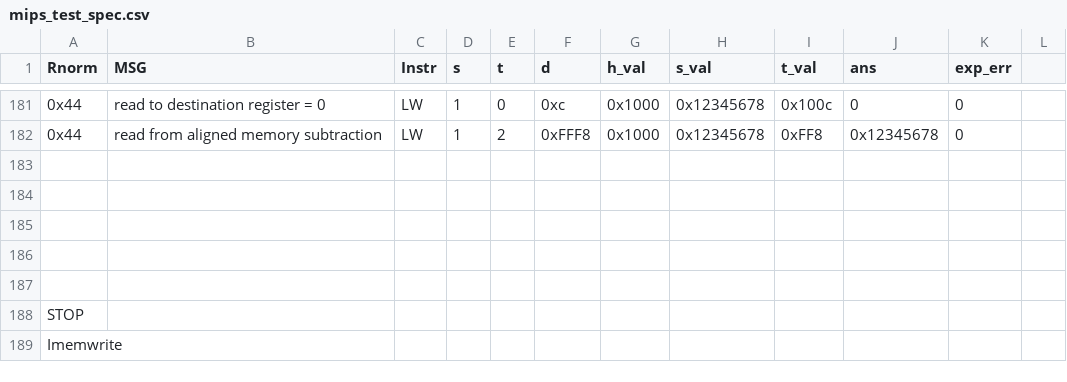
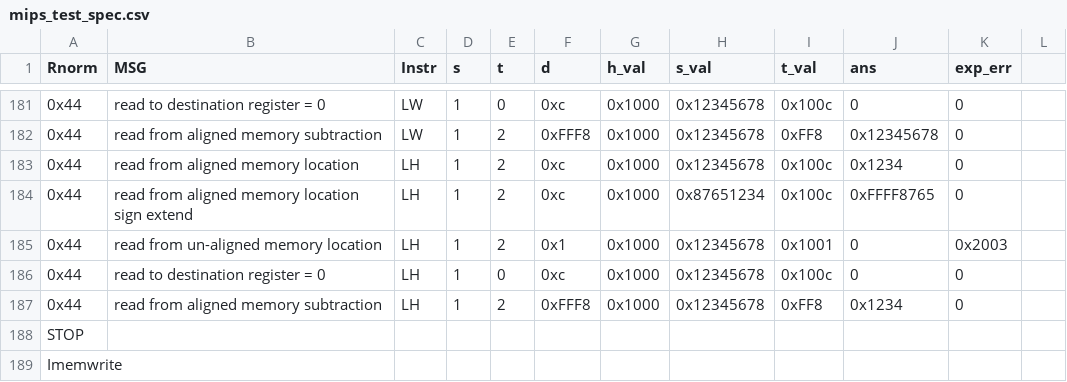
Before and after one commit to ps-george/arch2-2016-cw1, a CSV file: src/gsp14/mips_test_spec.csv, drawn as a sheet; only a part is shown, gaps mark what is left out; the diff names each change by its address in the sheet, - before the commit and + after, or states it on an @@ line.

Commit message:
added tests for LH

```diff
--- a/src/gsp14/mips_test_spec.csv
+++ b/src/gsp14/mips_test_spec.csv
-row 183: (empty)
+row 183: 0x44 | read from aligned memory location | LH | 1 | 2 | 0xc | 0x1000 | 0x12345678 | 0x100c | 0x1234 | 0
-row 184: (empty)
+row 184: 0x44 | read from aligned memory location sign extend | LH | 1 | 2 | 0xc | 0x1000 | 0x87651234 | 0x100c | 0xFFFF8765 | 0
-row 185: (empty)
+row 185: 0x44 | read from un-aligned memory location | LH | 1 | 2 | 0x1 | 0x1000 | 0x12345678 | 0x1001 | 0 | 0x2003
-row 186: (empty)
+row 186: 0x44 | read to destination register = 0 | LH | 1 | 0 | 0xc | 0x1000 | 0x12345678 | 0x100c | 0 | 0
-row 187: (empty)
+row 187: 0x44 | read from aligned memory subtraction | LH | 1 | 2 | 0xFFF8 | 0x1000 | 0x12345678 | 0xFF8 | 0x1234 | 0
```
Also changed, not shown: 1 other file.
